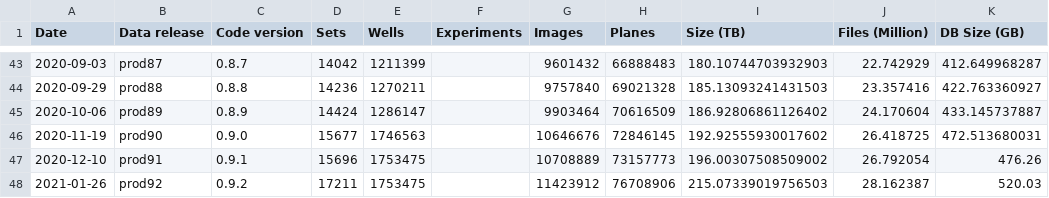
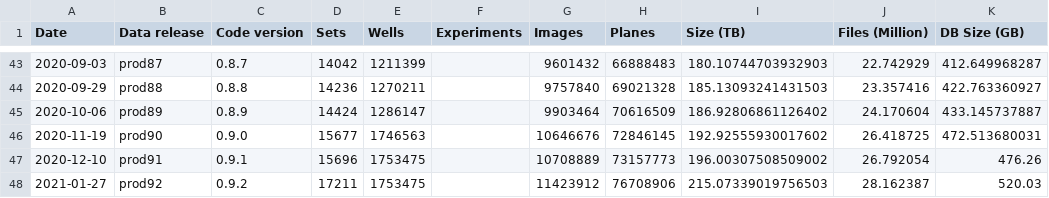
Before and after one commit to IDR/idr.openmicroscopy.org, a TSV file: _data/releases.tsv, drawn as a sheet; only a part is shown, gaps mark what is left out.

Commit message:
Set prod92 release date to 27th

```diff
--- a/_data/releases.tsv
+++ b/_data/releases.tsv
@@ -47,2 +47,2 @@ Date	Data release	Code version	Sets	Wells	Experiments	Images	Planes	Size (TB)	Fi
 2020-12-10	prod91	0.9.1	15696	1753475		10708889	73157773	196.00307508509002	26.792054	476.26
-2021-01-26	prod92	0.9.2	17211	1753475		11423912	76708906	215.07339019756503	28.162387	520.03
+2021-01-27	prod92	0.9.2	17211	1753475		11423912	76708906	215.07339019756503	28.162387	520.03
```
